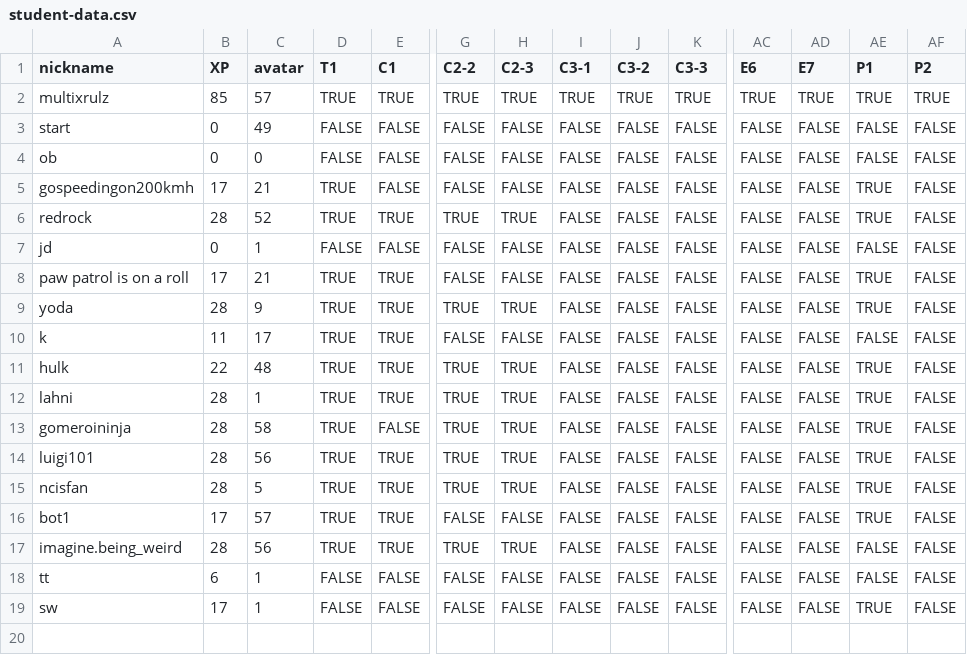
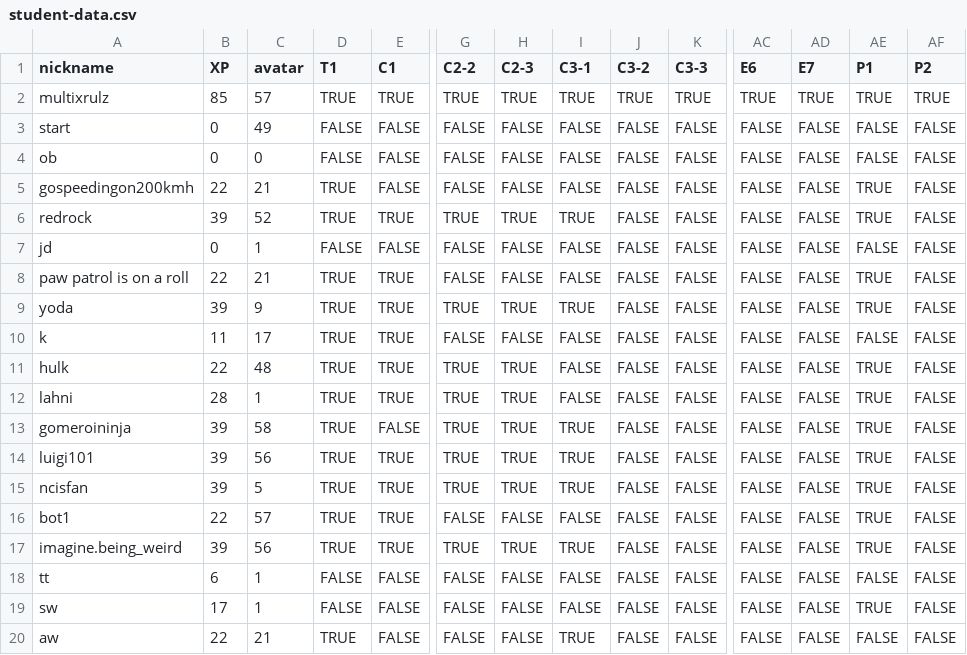
Before and after one commit to multixrulz/mr, a CSV file: 8-dt/t2/student-data.csv, drawn as a sheet; only a part is shown, gaps mark what is left out; rows hold the shown columns only; the diff names each change by its address in the sheet, - before the commit and + after, or states it on an @@ line.

```diff
--- a/8-dt/t2/student-data.csv
+++ b/8-dt/t2/student-data.csv
-B5 (XP): 17
+B5 (XP): 22
-B6 (XP): 28
+B6 (XP): 39
-I6 (C3-1): FALSE
+I6 (C3-1): TRUE
-B8 (XP): 17
+B8 (XP): 22
-B9 (XP): 28
+B9 (XP): 39
-I9 (C3-1): FALSE
+I9 (C3-1): TRUE
-B13:B15 (XP): 28
+B13:B15 (XP): 39
-I13:I15 (C3-1): FALSE
+I13:I15 (C3-1): TRUE
-B16 (XP): 17
+B16 (XP): 22
-B17 (XP): 28
+B17 (XP): 39
-I17 (C3-1): FALSE
+I17 (C3-1): TRUE
-AE17 (P1): FALSE
+AE17 (P1): TRUE
+row 20: aw | 22 | 21 | TRUE | FALSE | FALSE | FALSE | TRUE | FALSE | FALSE | FALSE | FALSE | FALSE | FALSE
```
Also changed, not shown: 16 other files.
